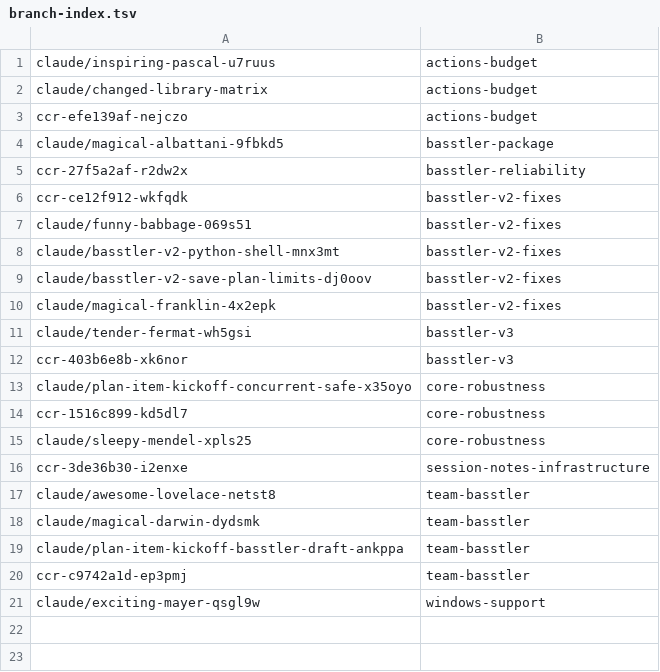
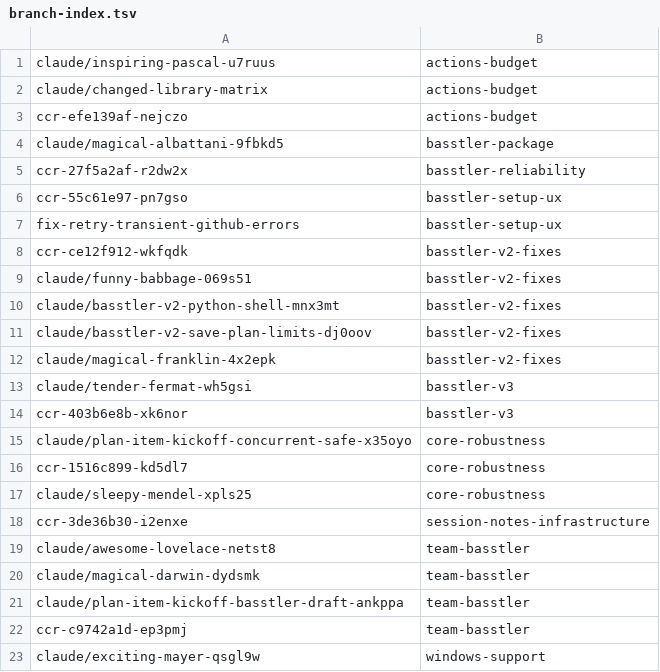
Before and after one commit to AbdelrhmanBassiouny/basstler, a TSV file: .claude/personal/plans/_generated/branch-index.tsv, drawn as a sheet; the diff names each change by its address in the sheet, - before the commit and + after, or states it on an @@ line.

Commit message:
Update plan manifest for basstler-setup-ux

```diff
--- a/.claude/personal/plans/_generated/branch-index.tsv
+++ b/.claude/personal/plans/_generated/branch-index.tsv
+row 6: ccr-55c61e97-pn7gso | basstler-setup-ux
+row 7: fix-retry-transient-github-errors | basstler-setup-ux
```
Also changed, not shown: 2 other files.
